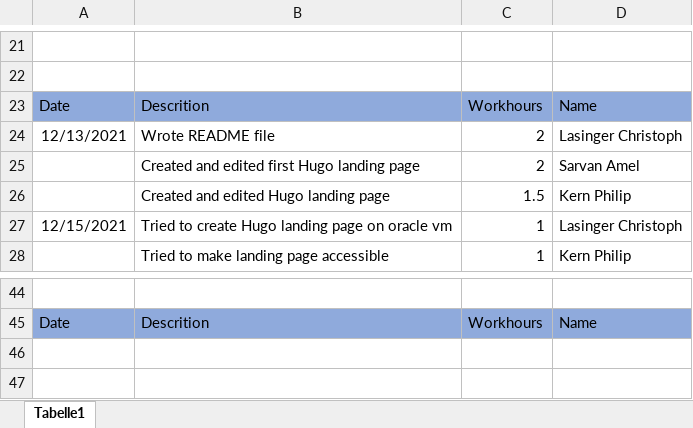
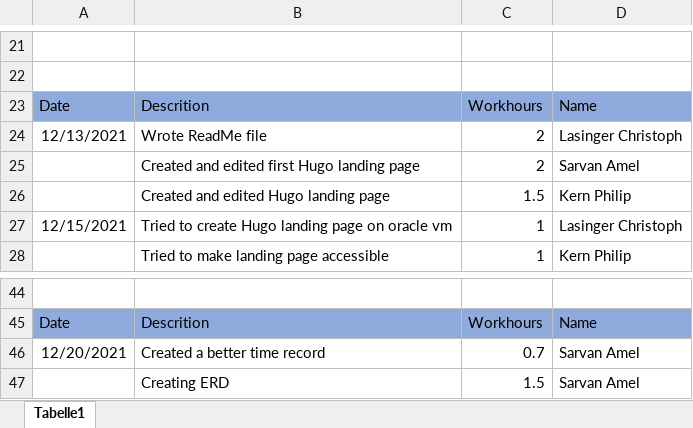
Before and after one commit to ChristophLasinger/Youre-not-alone, an Excel workbook: documents/TimeRecord.xlsx, sheet Tabelle1, drawn as a sheet; only a part is shown, gaps mark what is left out; values as stored, in another font and other column widths than the file's, no borders; charts and pictures not drawn; the diff names each change by its address in the sheet, - before the commit and + after, or states it on an @@ line.

Commit message:
Update TimeRecord.xlsx

```diff
--- a/documents/TimeRecord.xlsx (sheet Tabelle1)
+++ b/documents/TimeRecord.xlsx (sheet Tabelle1)
-B24: Wrote README file
+B24: Wrote ReadMe file
+row 46: 12/20/2021 | Created a better time record | 0.7 | Sarvan Amel
+row 47:  | Creating ERD | 1.5 | Sarvan Amel
```
